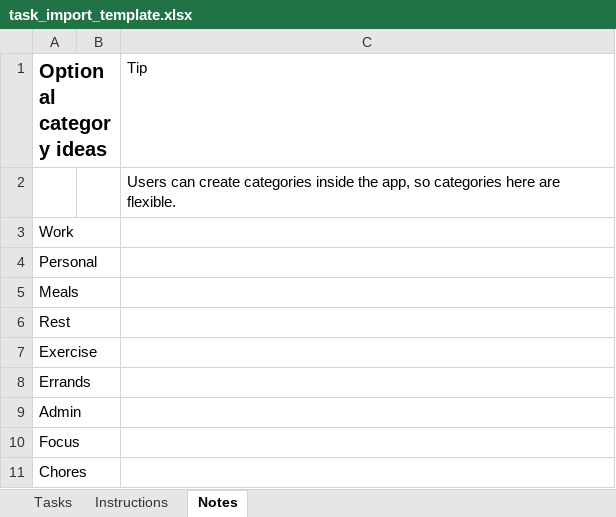
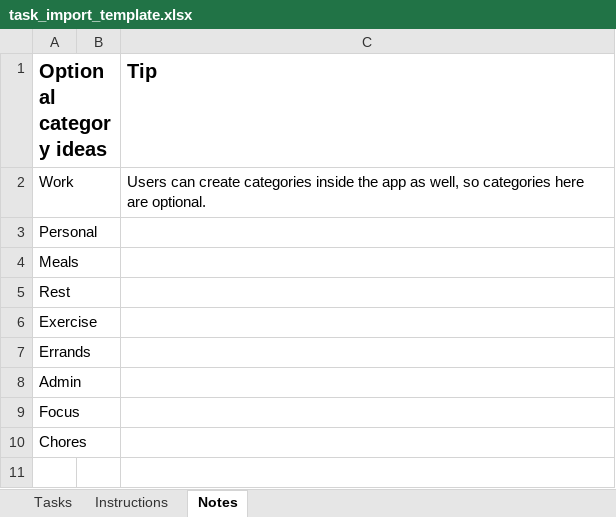
Before and after one commit to cfrig879/task-tracker, an Excel workbook: tracker/static/tracker/task_import_template.xlsx, sheet Notes, drawn as a sheet; values as stored, in another font and other column widths than the file's, no borders; removed rows and columns are numbered as before the commit, all else as after; the diff names each change by its address in the sheet, - before the commit and + after, or states it on an @@ line.

```diff
--- a/tracker/static/tracker/task_import_template.xlsx (sheet Notes)
+++ b/tracker/static/tracker/task_import_template.xlsx (sheet Notes)
-C1 bold: off
+C1 bold: on, text size: larger
-row 2:  |  | Users can create categories inside the app, so categories here are flexible.
-C2 (Tip): (empty)
+C2 (Tip): Users can create categories inside the app as well, so categories here are optional.
```
Also changed, not shown: sheet Instructions, 9 other files.
